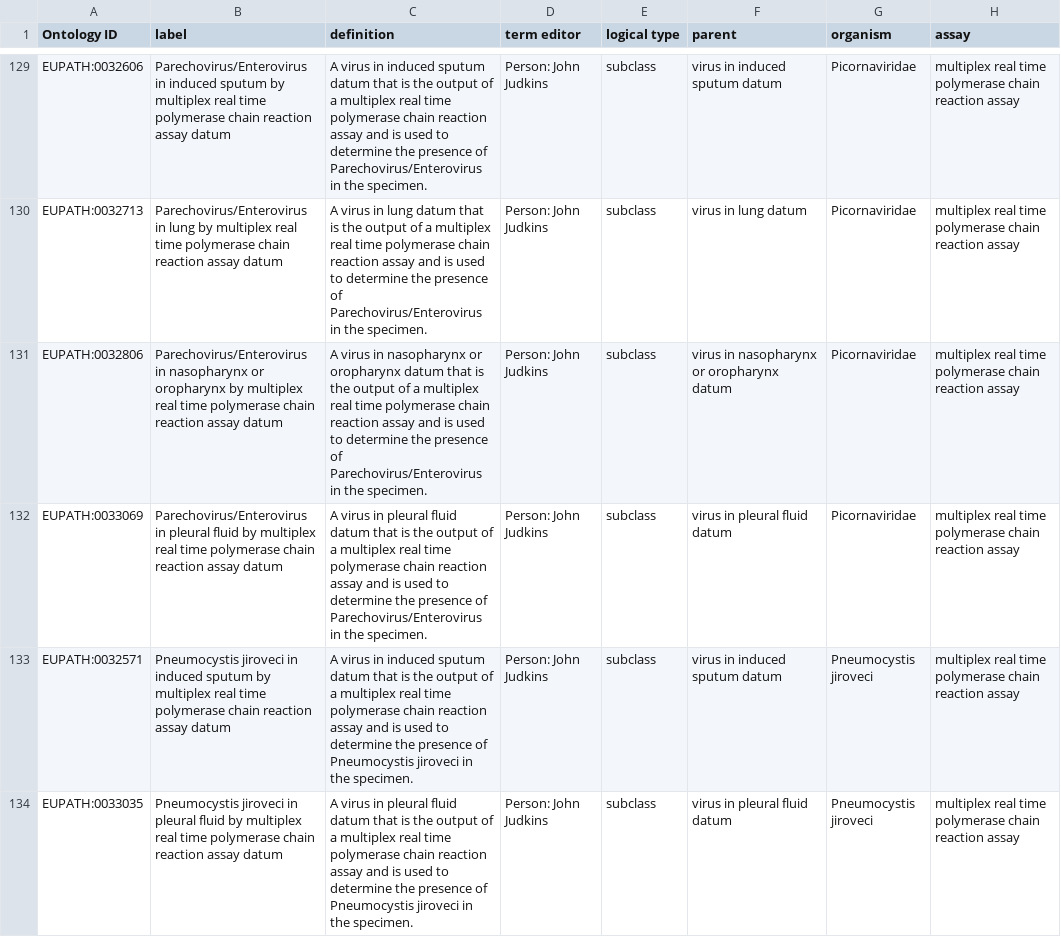
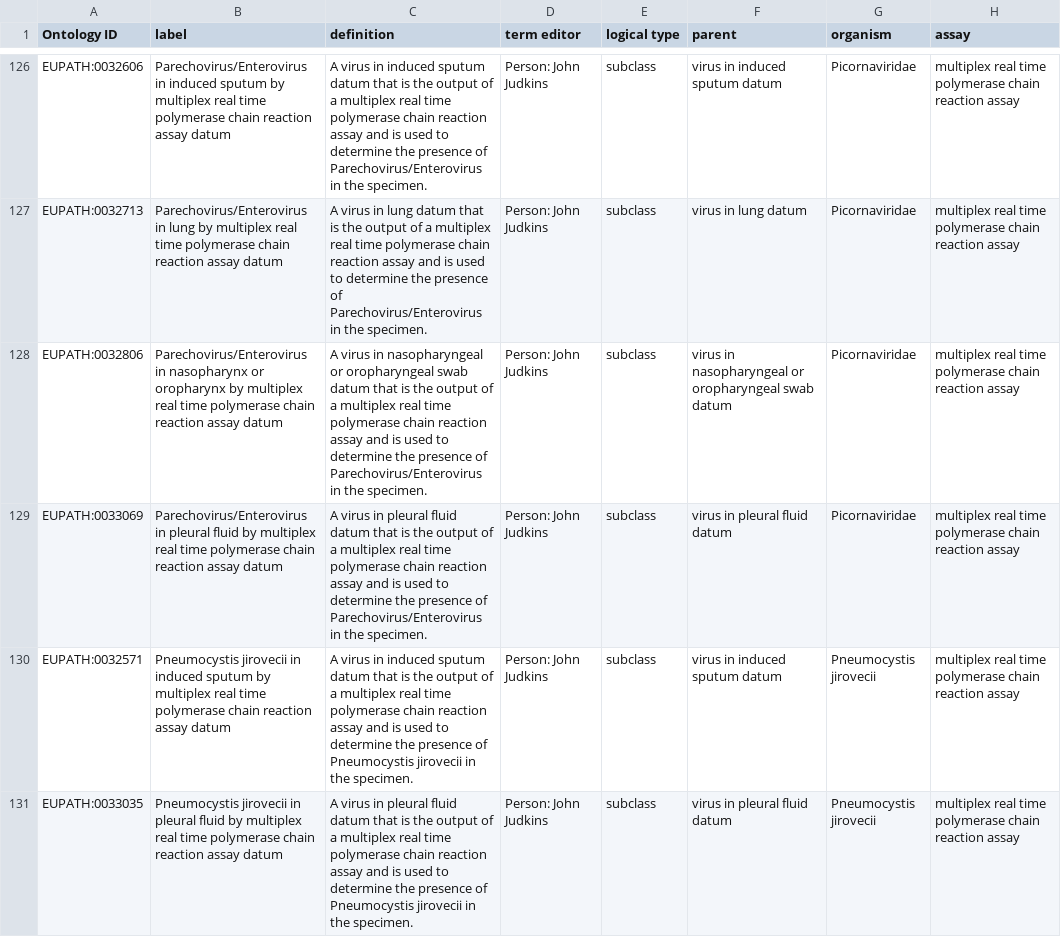
Before and after one commit to VEuPathDB-ontology/VEuPathDB-ontology, a TSV file: src/ontology/templates/raw_data.tsv, drawn as a sheet; only a part is shown, gaps mark what is left out; the diff covers the shown part only.

```diff
--- a/src/ontology/templates/raw_data.tsv
+++ b/src/ontology/templates/raw_data.tsv
@@ -130,5 +127,5 @@ EUPATH:0032606	Parechovirus/Enterovirus in induced sputum by multiplex real time
 EUPATH:0032713	Parechovirus/Enterovirus in lung by multiplex real time polymerase chain reaction assay datum	A virus in lung datum that is the output of a multiplex real time polymerase chain reaction assay and is used to determine the presence of Parechovirus/Enterovirus in the specimen.	Person: John Judkins	subclass	virus in lung datum	Picornaviridae	multiplex real time polymerase chain reaction assay		
-EUPATH:0032806	Parechovirus/Enterovirus in nasopharynx or oropharynx by multiplex real time polymerase chain reaction assay datum	A virus in nasopharynx or oropharynx datum that is the output of a multiplex real time polymerase chain reaction assay and is used to determine the presence of Parechovirus/Enterovirus in the specimen.	Person: John Judkins	subclass	virus in nasopharynx or oropharynx datum	Picornaviridae	multiplex real time polymerase chain reaction assay		
+EUPATH:0032806	Parechovirus/Enterovirus in nasopharynx or oropharynx by multiplex real time polymerase chain reaction assay datum	A virus in nasopharyngeal or oropharyngeal swab datum that is the output of a multiplex real time polymerase chain reaction assay and is used to determine the presence of Parechovirus/Enterovirus in the specimen.	Person: John Judkins	subclass	virus in nasopharyngeal or oropharyngeal swab datum	Picornaviridae	multiplex real time polymerase chain reaction assay		
 EUPATH:0033069	Parechovirus/Enterovirus in pleural fluid by multiplex real time polymerase chain reaction assay datum	A virus in pleural fluid datum that is the output of a multiplex real time polymerase chain reaction assay and is used to determine the presence of Parechovirus/Enterovirus in the specimen.	Person: John Judkins	subclass	virus in pleural fluid datum	Picornaviridae	multiplex real time polymerase chain reaction assay		
-EUPATH:0032571	Pneumocystis jiroveci in induced sputum by multiplex real time polymerase chain reaction assay datum	A virus in induced sputum datum that is the output of a multiplex real time polymerase chain reaction assay and is used to determine the presence of Pneumocystis jiroveci in the specimen.	Person: John Judkins	subclass	virus in induced sputum datum	Pneumocystis jiroveci	multiplex real time polymerase chain reaction assay		
-EUPATH:0033035	Pneumocystis jiroveci in pleural fluid by multiplex real time polymerase chain reaction assay datum	A virus in pleural fluid datum that is the output of a multiplex real time polymerase chain reaction assay and is used to determine the presence of Pneumocystis jiroveci in the specimen.	Person: John Judkins	subclass	virus in pleural fluid datum	Pneumocystis jiroveci	multiplex real time polymerase chain reaction assay		
+EUPATH:0032571	Pneumocystis jirovecii in induced sputum by multiplex real time polymerase chain reaction assay datum	A virus in induced sputum datum that is the output of a multiplex real time polymerase chain reaction assay and is used to determine the presence of Pneumocystis jirovecii in the specimen.	Person: John Judkins	subclass	virus in induced sputum datum	Pneumocystis jirovecii	multiplex real time polymerase chain reaction assay		
+EUPATH:0033035	Pneumocystis jirovecii in pleural fluid by multiplex real time polymerase chain reaction assay datum	A virus in pleural fluid datum that is the output of a multiplex real time polymerase chain reaction assay and is used to determine the presence of Pneumocystis jirovecii in the specimen.	Person: John Judkins	subclass	virus in pleural fluid datum	Pneumocystis jirovecii	multiplex real time polymerase chain reaction assay		
```
Also changed, not shown: 3 removed rows and 85 edited cells elsewhere in this file, 3 other files.
